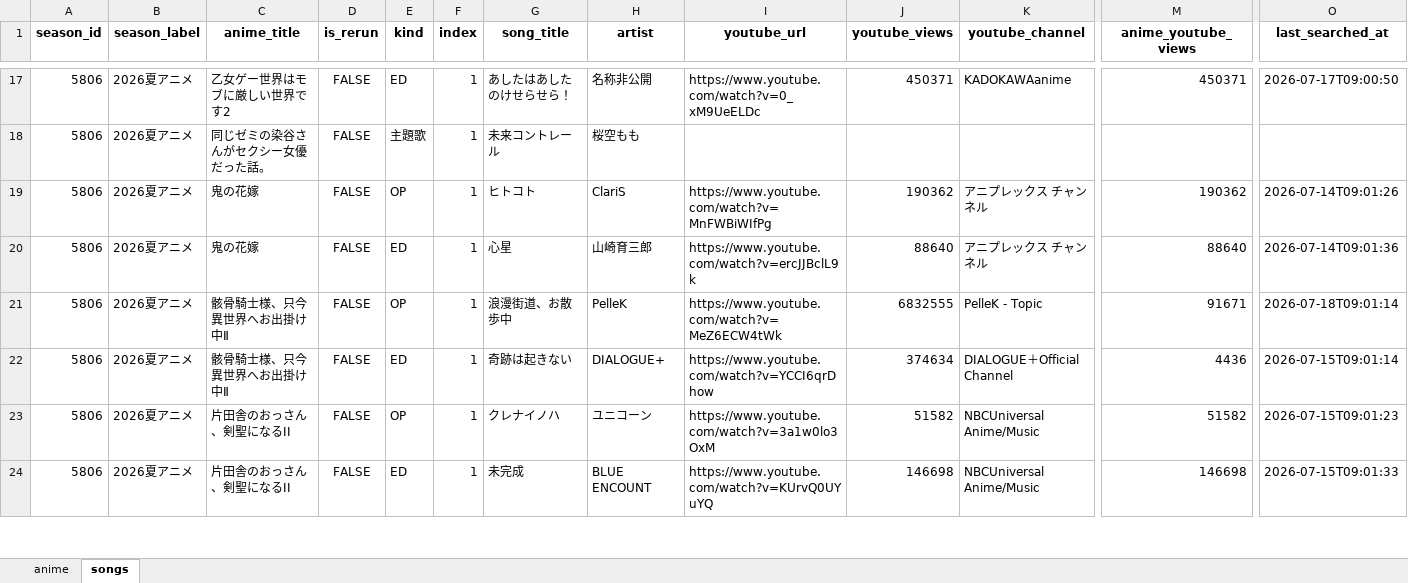
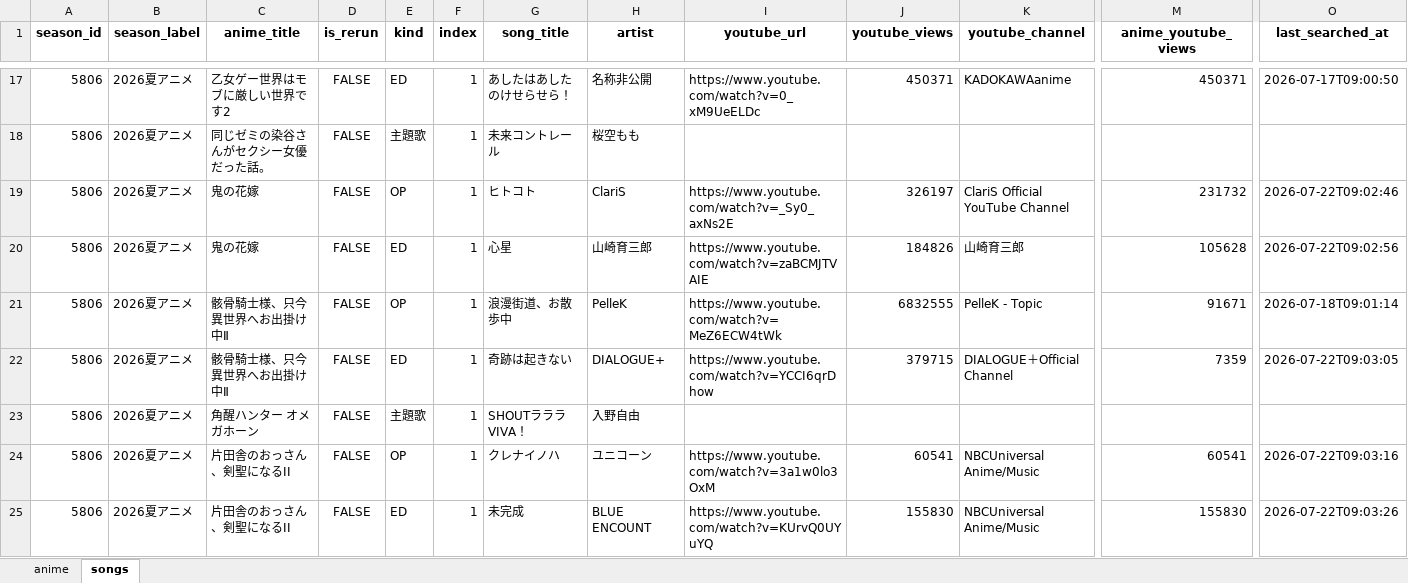
Before and after one commit to kageug/anime-list-updater, an Excel workbook: data/anime_list.xlsx, sheet songs, drawn as a sheet; only a part is shown, gaps mark what is left out; values as stored, in another font and other column widths than the file's, no borders; addresses are those after the commit; rows hold the shown columns only; the diff covers the shown part only; the diff names each change by its address in the sheet, - before the commit and + after, or states it on an @@ line.

Commit message:
auto: anime list update (PC) 2026-07-22

```diff
--- a/data/anime_list.xlsx (sheet songs)
+++ b/data/anime_list.xlsx (sheet songs)
-I19 (youtube_url): https://www.youtube.com/watch?v=MnFWBiWIfPg
+I19 (youtube_url): https://www.youtube.com/watch?v=_Sy0_axNs2E
-J19 (youtube_views): 190362
+J19 (youtube_views): 326197
-K19 (youtube_channel): アニプレックス チャンネル
+K19 (youtube_channel): ClariS Official YouTube Channel
-M19 (anime_youtube_views): 190362
+M19 (anime_youtube_views): 231732
-O19 (last_searched_at): 2026-07-14T09:01:26
+O19 (last_searched_at): 2026-07-22T09:02:46
-I20 (youtube_url): https://www.youtube.com/watch?v=ercJJBclL9k
+I20 (youtube_url): https://www.youtube.com/watch?v=zaBCMJTVAIE
-J20 (youtube_views): 88640
+J20 (youtube_views): 184826
-K20 (youtube_channel): アニプレックス チャンネル
+K20 (youtube_channel): 山崎育三郎
-M20 (anime_youtube_views): 88640
+M20 (anime_youtube_views): 105628
-O20 (last_searched_at): 2026-07-14T09:01:36
+O20 (last_searched_at): 2026-07-22T09:02:56
-J22 (youtube_views): 374634
+J22 (youtube_views): 379715
-M22 (anime_youtube_views): 4436
+M22 (anime_youtube_views): 7359
-O22 (last_searched_at): 2026-07-15T09:01:14
+O22 (last_searched_at): 2026-07-22T09:03:05
+row 23: 5806 | 2026夏アニメ | 角醒ハンター オメガホーン | FALSE | 主題歌 | 1 | SHOUTラララVIVA！ | 入野自由
-J24 (youtube_views): 51582
+J24 (youtube_views): 60541
-M24 (anime_youtube_views): 51582
+M24 (anime_youtube_views): 60541
-O24 (last_searched_at): 2026-07-15T09:01:23
+O24 (last_searched_at): 2026-07-22T09:03:16
-J25 (youtube_views): 146698
+J25 (youtube_views): 155830
-M25 (anime_youtube_views): 146698
+M25 (anime_youtube_views): 155830
-O25 (last_searched_at): 2026-07-15T09:01:33
+O25 (last_searched_at): 2026-07-22T09:03:26
```
Also changed, not shown: 2 added rows and 301 edited cells elsewhere in this sheet, sheet anime, 4 other files.
